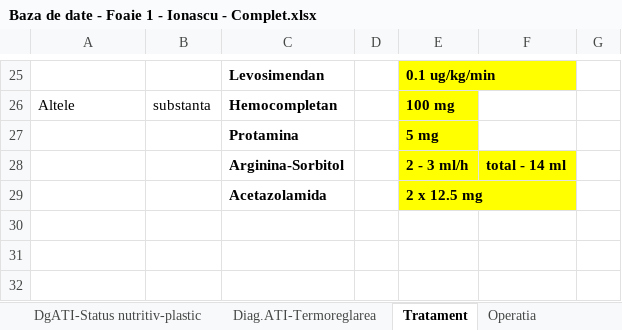
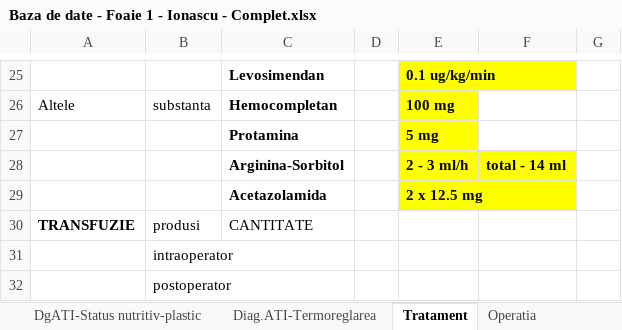
Before and after one commit to cris-tele/STGMures, an Excel workbook: Dummy/Baza de date - Foaie 1 - Ionascu - Complet.xlsx, sheet Tratament, drawn as a sheet; only a part is shown, gaps mark what is left out; values as stored, in another font and other column widths than the file's, no borders; the diff names each change by its address in the sheet, - before the commit and + after, or states it on an @@ line.

```diff
--- a/Dummy/Baza de date - Foaie 1 - Ionascu - Complet.xlsx (sheet Tratament)
+++ b/Dummy/Baza de date - Foaie 1 - Ionascu - Complet.xlsx (sheet Tratament)
+row 30: TRANSFUZIE | produsi | CANTITATE
+row 31:  | intraoperator
+row 32:  | postoperator
```
Also changed, not shown: sheet chirurgie adulti, sheet Operatia, sheet CEC, sheet Dg. Cardiologic principal, sheet Diagnostice ATI-Neurologic, 3 other files.
